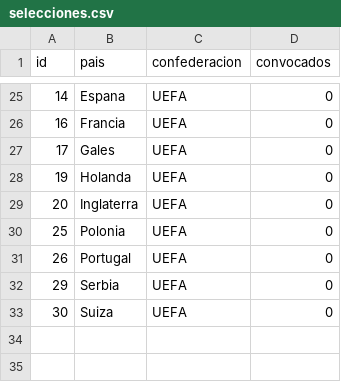
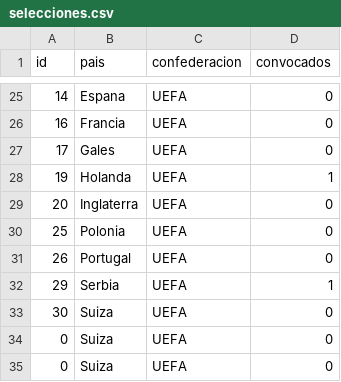
Before and after one commit to marcomorana98/tps_laboratorio_1, a CSV file: tp3/selecciones.csv, drawn as a sheet; only a part is shown, gaps mark what is left out.

```diff
--- a/tp3/selecciones.csv
+++ b/tp3/selecciones.csv
@@ -27,3 +27,3 @@ id,pais,confederacion,convocados
 17,Gales,UEFA,0
-19,Holanda,UEFA,0
+19,Holanda,UEFA,1
 20,Inglaterra,UEFA,0
@@ -31,3 +31,5 @@ id,pais,confederacion,convocados
 26,Portugal,UEFA,0
-29,Serbia,UEFA,0
+29,Serbia,UEFA,1
 30,Suiza,UEFA,0
+0,Suiza,UEFA,0
+0,Suiza,UEFA,0
```
Also changed, not shown: tp3/jugadores.csv, 5 other files.
